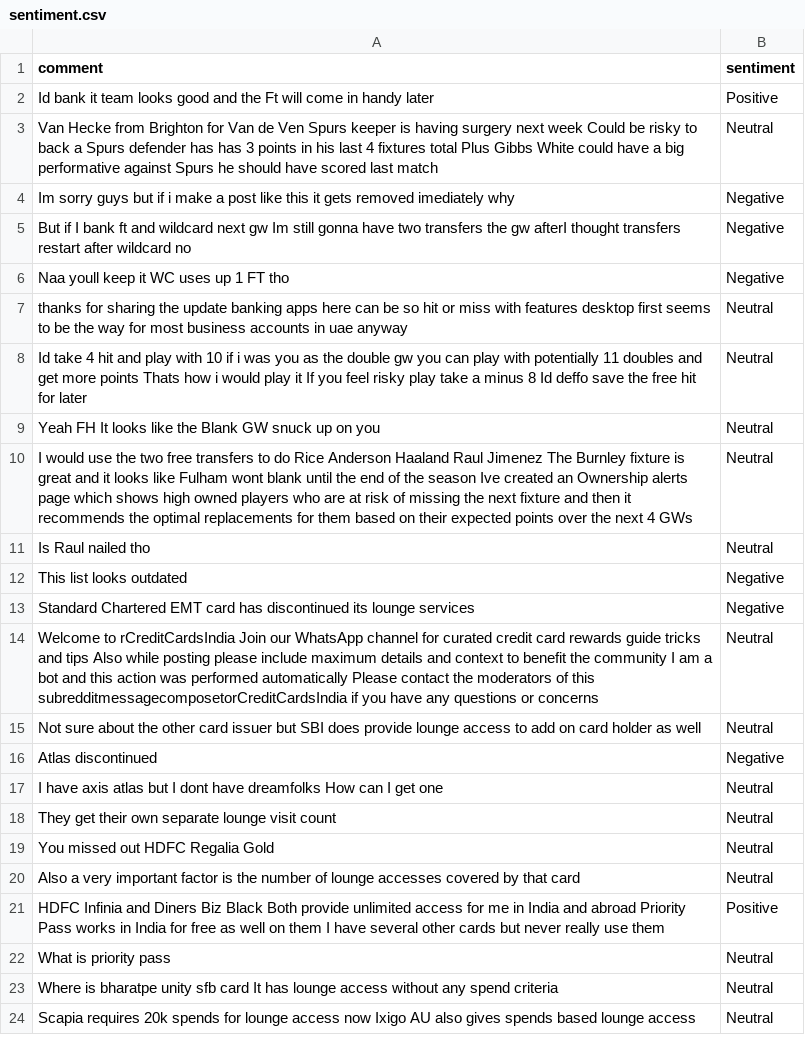
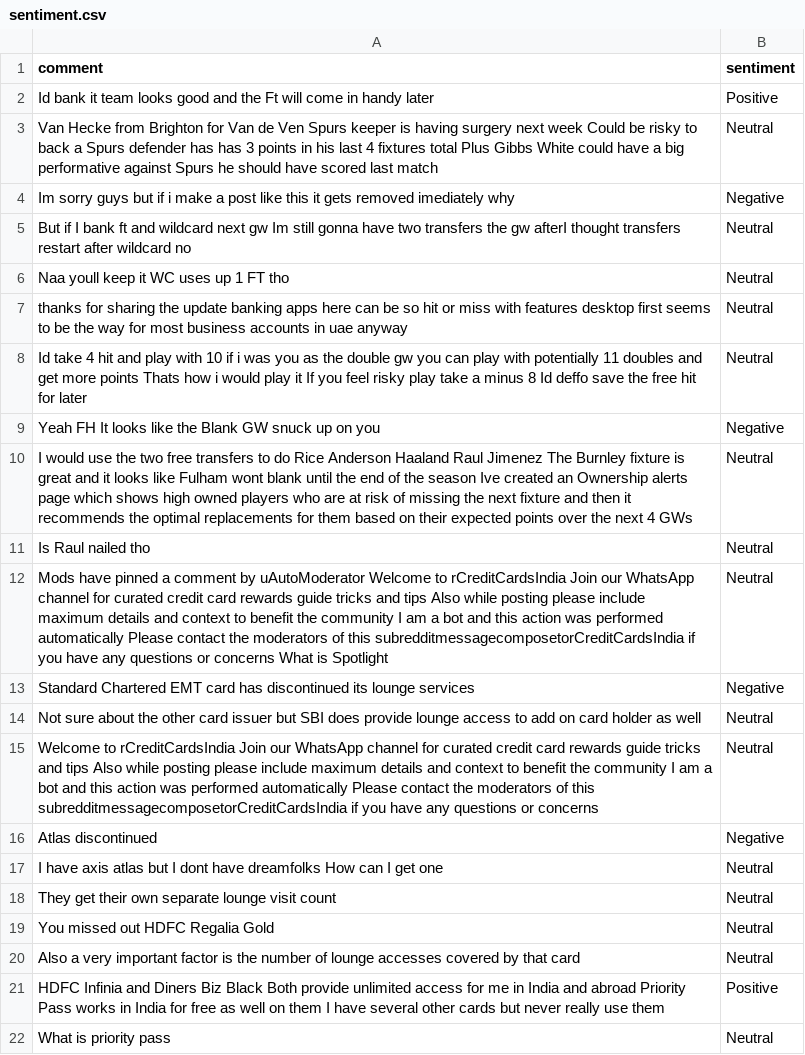
Before and after one commit to felixabraham670706/sentiment, a CSV file: sentiment.csv, drawn as a sheet; only a part is shown; the shorter side is filled out with more unchanged rows.

```diff
--- a/sentiment.csv
+++ b/sentiment.csv
@@ -4,13 +4,13 @@ Van Hecke from Brighton for Van de Ven Spurs keeper is having surgery next week
 Im sorry guys but if i make a post like this it gets removed imediately why,Negative
-But if I bank ft and wildcard next gw Im still gonna have two transfers the gw afterI thought transfers restart after wildcard no,Negative
-Naa youll keep it WC uses up 1 FT tho,Negative
+But if I bank ft and wildcard next gw Im still gonna have two transfers the gw afterI thought transfers restart after wildcard no,Neutral
+Naa youll keep it WC uses up 1 FT tho,Neutral
 thanks for sharing the update banking apps here can be so hit or miss with features desktop first seems to be the way for most business accounts in uae anyway,Neutral
 Id take 4 hit and play with 10 if i was you as the double gw you can play with potentially 11 doubles and get more points Thats how i would play it If you feel risky play take a minus 8 Id deffo save the free hit for later,Neutral
-Yeah FH It looks like the Blank GW snuck up on you,Neutral
+Yeah FH It looks like the Blank GW snuck up on you,Negative
 I would use the two free transfers to do Rice Anderson Haaland Raul Jimenez The Burnley fixture is great and it looks like Fulham wont blank until the end of the season Ive created an Ownership alerts page which shows high owned players who are at risk of missing the next fixture and then it recommends the optimal replacements for them based on their expected points over the next 4 GWs,Neutral
 Is Raul nailed tho,Neutral
-This list looks outdated,Negative
+Mods have pinned a comment by uAutoModerator Welcome to rCreditCardsIndia Join our WhatsApp channel for curated credit card rewards guide tricks and tips Also while posting please include maximum details and context to benefit the community I am a bot and this action was performed automatically Please contact the moderators of this subredditmessagecomposetorCreditCardsIndia if you have any questions or concerns What is Spotlight,Neutral
 Standard Chartered EMT card has discontinued its lounge services,Negative
+Not sure about the other card issuer but SBI does provide lounge access to add on card holder as well,Neutral
 Welcome to rCreditCardsIndia Join our WhatsApp channel for curated credit card rewards guide tricks and tips Also while posting please include maximum details and context to benefit the community I am a bot and this action was performed automatically Please contact the moderators of this subredditmessagecomposetorCreditCardsIndia if you have any questions or concerns,Neutral
-Not sure about the other card issuer but SBI does provide lounge access to add on card holder as well,Neutral
 Atlas discontinued,Negative
```
